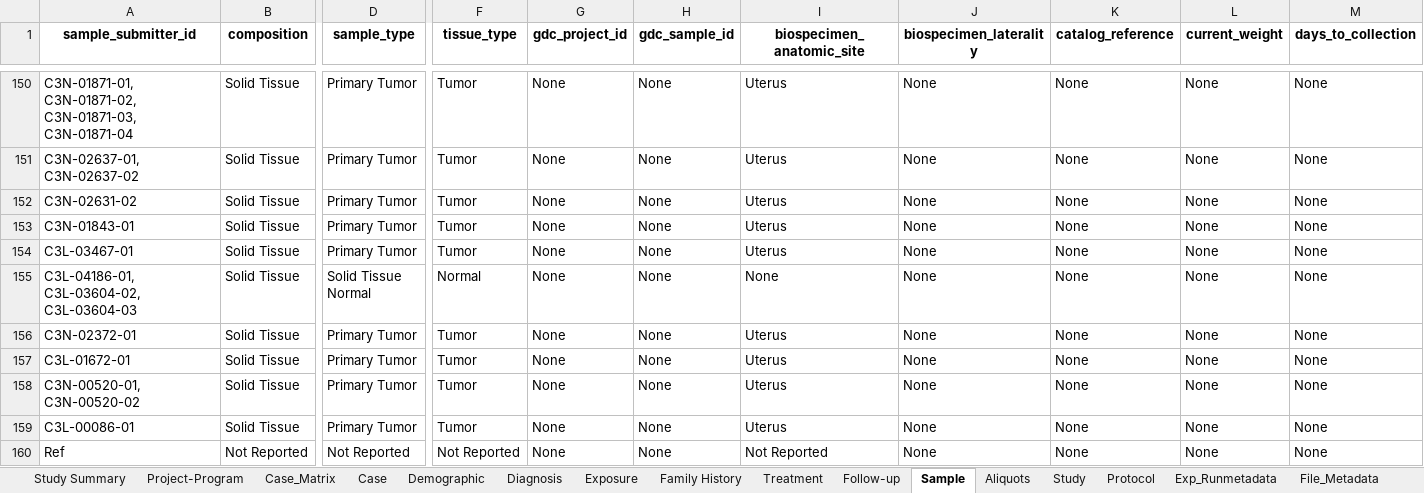
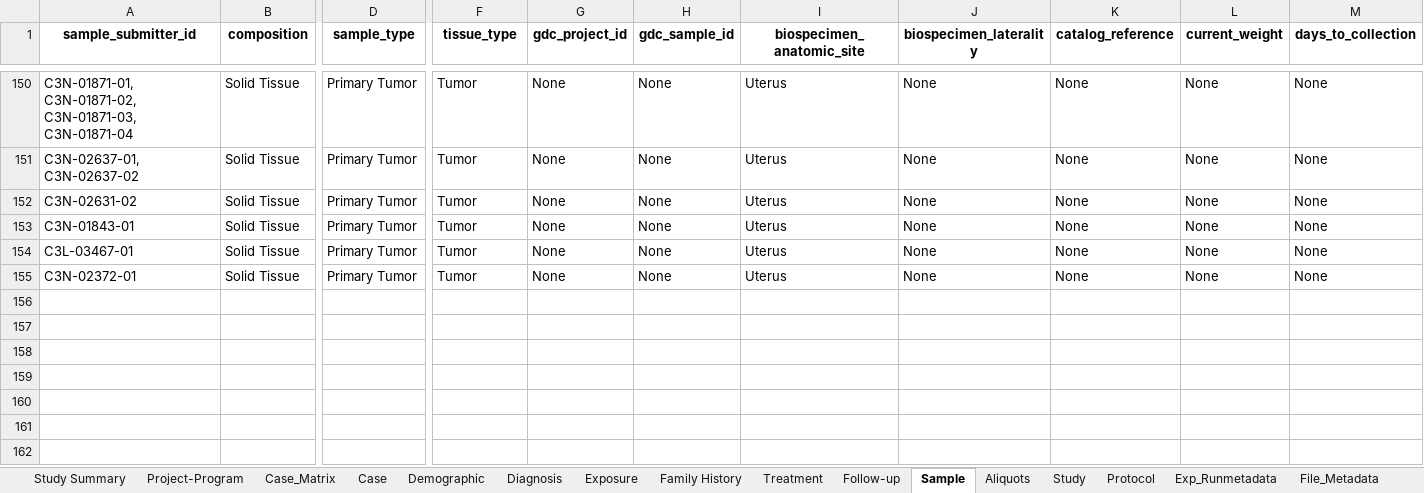
Before and after one commit to AlexSevman/API-PDC-download_workbook, an Excel workbook: Study_Data_PDC000443.xlsx, sheet Sample, drawn as a sheet; only a part is shown, gaps mark what is left out; values as stored, in another font and other column widths than the file's, no borders; rows hold the shown columns only; the diff names each change by its address in the sheet, - before the commit and + after, or states it on an @@ line.

```diff
--- a/Study_Data_PDC000443.xlsx (sheet Sample)
+++ b/Study_Data_PDC000443.xlsx (sheet Sample)
-row 155: C3L-04186-01, C3L-03604-02, C3L-03604-03 | Solid Tissue | Solid Tissue Normal | Normal | None | None | None | None | None | None | None
-row 157: C3L-01672-01 | Solid Tissue | Primary Tumor | Tumor | None | None | Uterus | None | None | None | None
-row 158: C3N-00520-01, C3N-00520-02 | Solid Tissue | Primary Tumor | Tumor | None | None | Uterus | None | None | None | None
-row 159: C3L-00086-01 | Solid Tissue | Primary Tumor | Tumor | None | None | Uterus | None | None | None | None
-row 160: Ref | Not Reported | Not Reported | Not Reported | None | None | Not Reported | None | None | None | None
```
Also changed, not shown: sheet Case_Matrix, 4 other files.
